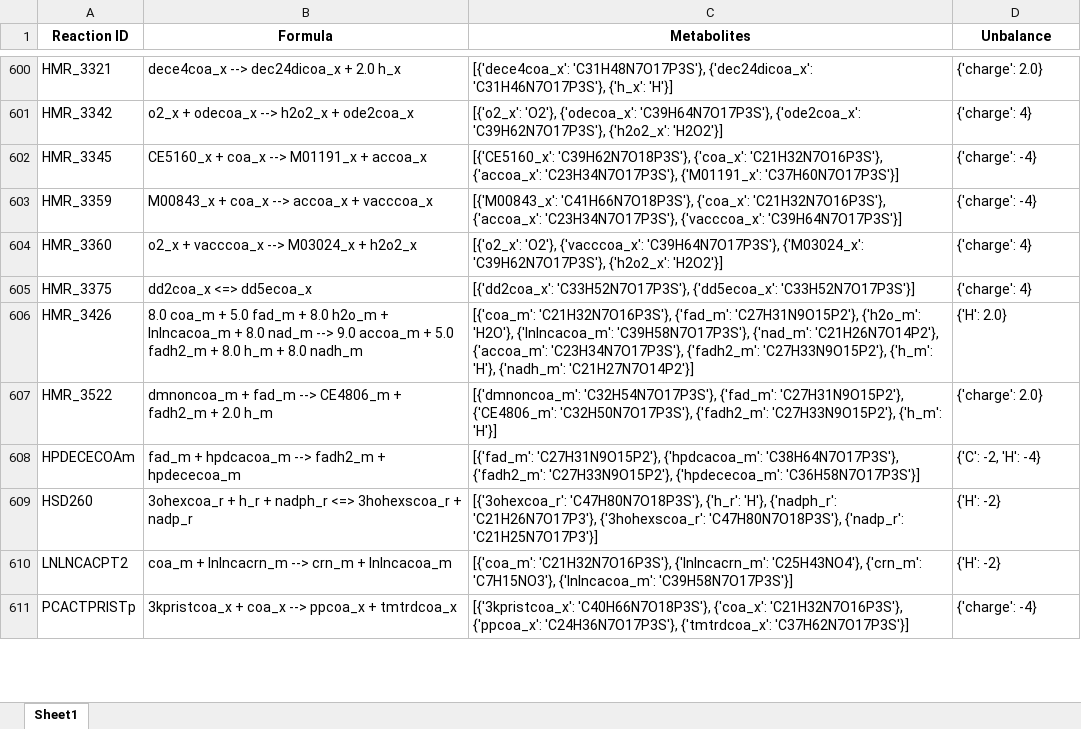
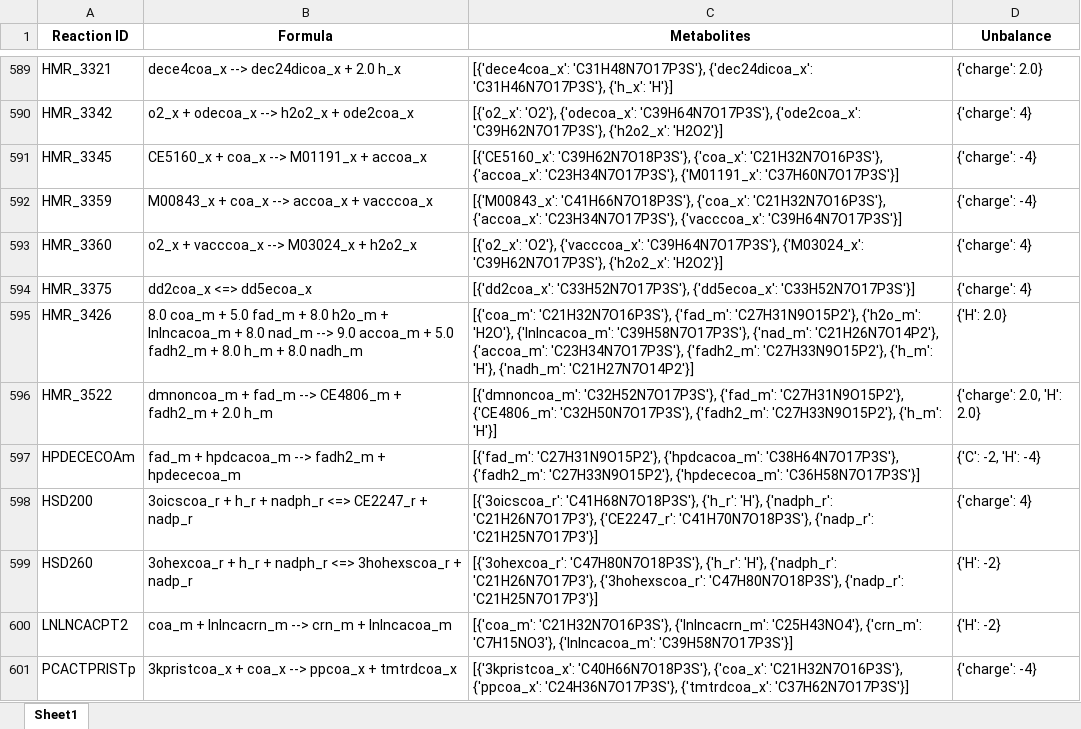
Before and after one commit to LewisLabUCSD/iCHO3K, an Excel workbook: Notebooks/mass_unbalanced_reactions.xlsx, sheet Sheet1, drawn as a sheet; only a part is shown, gaps mark what is left out; values as stored, in another font and other column widths than the file's, no borders; addresses are those after the commit; the diff covers the shown part only; the diff names each change by its address in the sheet, - before the commit and + after, or states it on an @@ line.

```diff
--- a/Notebooks/mass_unbalanced_reactions.xlsx (sheet Sheet1)
+++ b/Notebooks/mass_unbalanced_reactions.xlsx (sheet Sheet1)
-C596 (Metabolites): [{'dmnoncoa_m': 'C32H54N7O17P3S'}, {'fad_m': 'C27H31N9O15P2'},…
+C596 (Metabolites): [{'dmnoncoa_m': 'C32H52N7O17P3S'}, {'fad_m': 'C27H31N9O15P2'},…
-D596 (Unbalance): {'charge': 2.0}
+D596 (Unbalance): {'charge': 2.0, 'H': 2.0}
+row 598: HSD200 | 3oicscoa_r + h_r + nadph_r <=> CE2247_r + nadp_r | [{'3oicscoa_r': 'C41H68N7O18P3S'}, {'h_r': 'H'}, {'nadph_r': 'C21H26N7O17P3'}, {'CE2247_r': 'C41H70N7O18P3S'}, {'nadp_r': 'C21H25N7O17P3'}] | {'charge': 4}
```
Also changed, not shown: 6 added rows, 35 removed rows and 28 edited cells elsewhere in this sheet, 14 other files.
